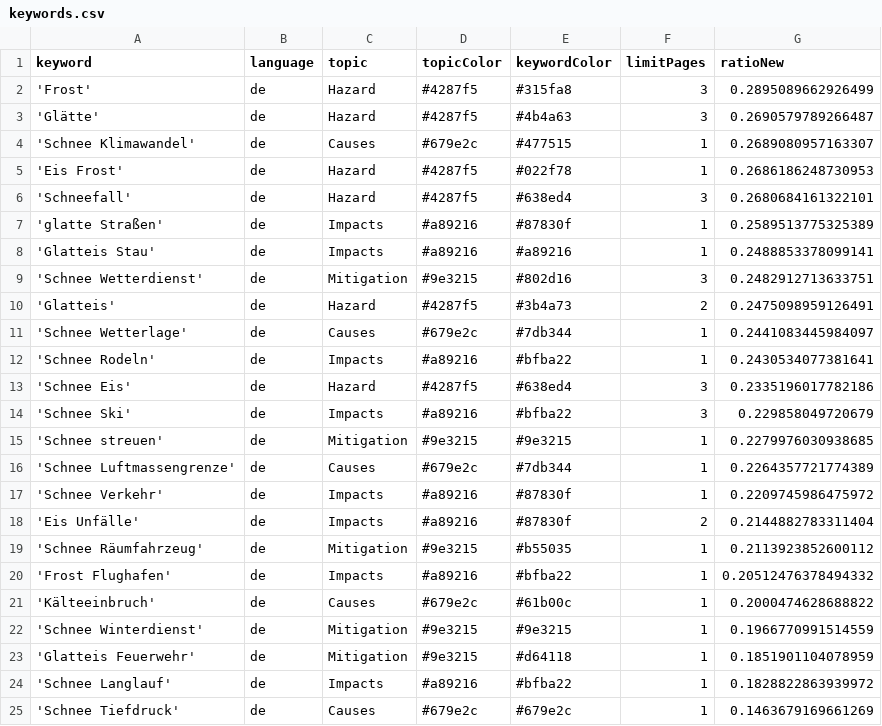
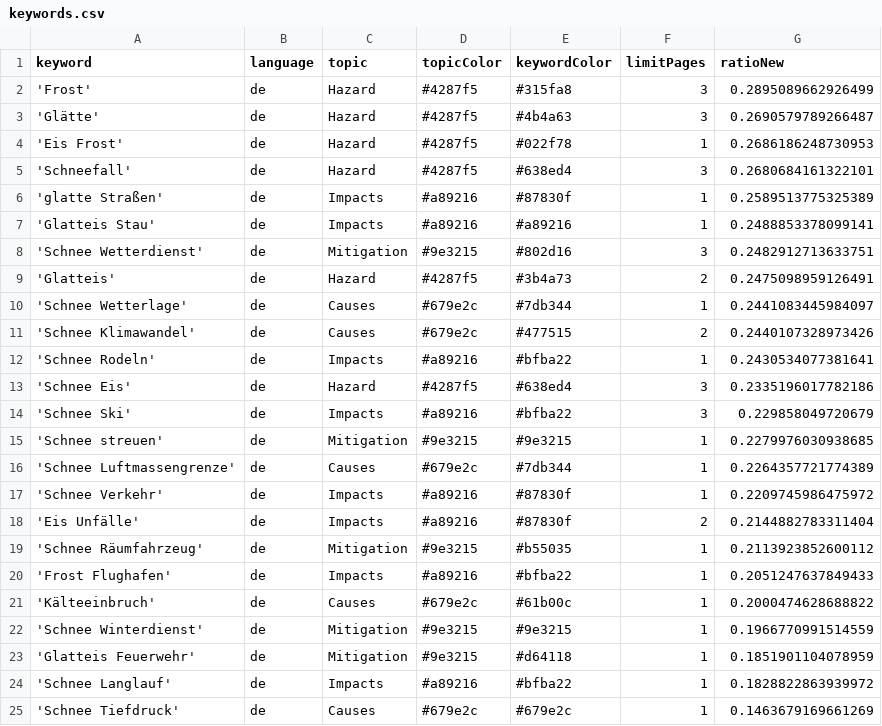
Before and after one commit to emorl-news/winterIsComing, a CSV file: keywords.csv, drawn as a sheet; only a part is shown.

```diff
--- a/keywords.csv
+++ b/keywords.csv
@@ -3,3 +3,2 @@ keyword,language,topic,topicColor,keywordColor,limitPages,ratioNew
 'Glätte',de,Hazard,#4287f5,#4b4a63,3,0.2690579789266487
-'Schnee Klimawandel',de,Causes,#679e2c,#477515,1,0.2689080957163307
 'Eis Frost',de,Hazard,#4287f5,#022f78,1,0.2686186248730953
@@ -11,2 +10,3 @@ keyword,language,topic,topicColor,keywordColor,limitPages,ratioNew
 'Schnee Wetterlage',de,Causes,#679e2c,#7db344,1,0.2441083445984097
+'Schnee Klimawandel',de,Causes,#679e2c,#477515,2,0.2440107328973426
 'Schnee Rodeln',de,Impacts,#a89216,#bfba22,1,0.2430534077381641
@@ -19,3 +19,3 @@ keyword,language,topic,topicColor,keywordColor,limitPages,ratioNew
 'Schnee Räumfahrzeug',de,Mitigation,#9e3215,#b55035,1,0.2113923852600112
-'Frost Flughafen',de,Impacts,#a89216,#bfba22,1,0.20512476378494332
+'Frost Flughafen',de,Impacts,#a89216,#bfba22,1,0.2051247637849433
 'Kälteeinbruch',de,Causes,#679e2c,#61b00c,1,0.2000474628688822
```
Also changed, not shown: csv/news_2025_03.csv.
